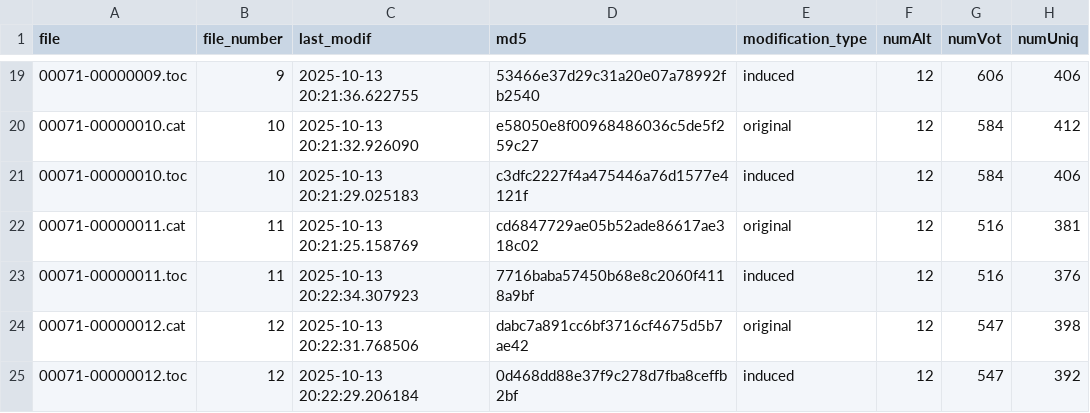
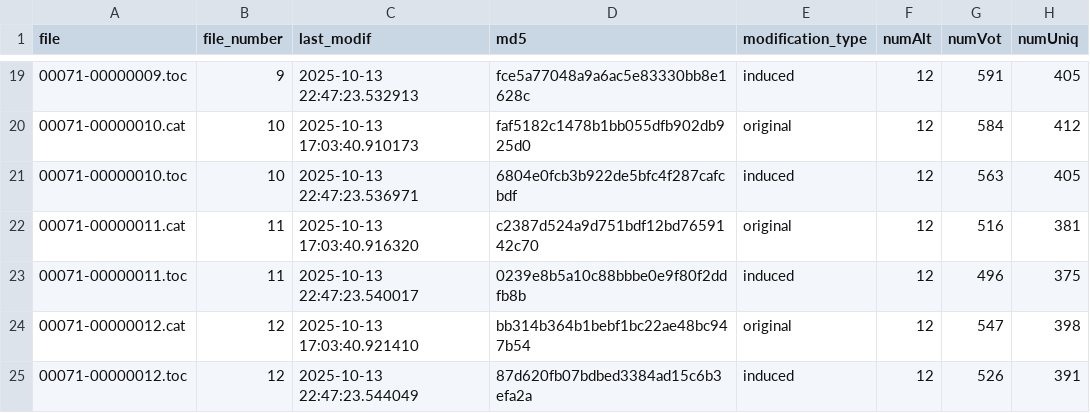
Before and after one commit to PrefLib/PrefLib-Data, a CSV file: datasets/00071 - french-approval-2007/metadata.csv, drawn as a sheet; only a part is shown, gaps mark what is left out; the diff covers the shown part only; the diff names each change by its address in the sheet, - before the commit and + after, or states it on an @@ line.

```diff
--- a/datasets/00071 - french-approval-2007/metadata.csv
+++ b/datasets/00071 - french-approval-2007/metadata.csv
-C19 (last_modif): 2025-10-13 20:21:36.622755
+C19 (last_modif): 2025-10-13 22:47:23.532913
-D19 (md5): 53466e37d29c31a20e07a78992fb2540
+D19 (md5): fce5a77048a9a6ac5e83330bb8e1628c
-G19 (numVot): 606
+G19 (numVot): 591
-H19 (numUniq): 406
+H19 (numUniq): 405
-C20 (last_modif): 2025-10-13 20:21:32.926090
+C20 (last_modif): 2025-10-13 17:03:40.910173
-D20 (md5): e58050e8f00968486036c5de5f259c27
+D20 (md5): faf5182c1478b1bb055dfb902db925d0
-C21 (last_modif): 2025-10-13 20:21:29.025183
+C21 (last_modif): 2025-10-13 22:47:23.536971
-D21 (md5): c3dfc2227f4a475446a76d1577e4121f
+D21 (md5): 6804e0fcb3b922de5bfc4f287cafcbdf
-G21 (numVot): 584
+G21 (numVot): 563
-H21 (numUniq): 406
+H21 (numUniq): 405
-C22 (last_modif): 2025-10-13 20:21:25.158769
+C22 (last_modif): 2025-10-13 17:03:40.916320
-D22 (md5): cd6847729ae05b52ade86617ae318c02
+D22 (md5): c2387d524a9d751bdf12bd7659142c70
-C23 (last_modif): 2025-10-13 20:22:34.307923
+C23 (last_modif): 2025-10-13 22:47:23.540017
-D23 (md5): 7716baba57450b68e8c2060f4118a9bf
+D23 (md5): 0239e8b5a10c88bbbe0e9f80f2ddfb8b
-G23 (numVot): 516
+G23 (numVot): 496
-H23 (numUniq): 376
+H23 (numUniq): 375
-C24 (last_modif): 2025-10-13 20:22:31.768506
+C24 (last_modif): 2025-10-13 17:03:40.921410
-D24 (md5): dabc7a891cc6bf3716cf4675d5b7ae42
+D24 (md5): bb314b364b1bebf1bc22ae48bc947b54
-C25 (last_modif): 2025-10-13 20:22:29.206184
+C25 (last_modif): 2025-10-13 22:47:23.544049
-D25 (md5): 0d468dd88e37f9c278d7fba8ceffb2bf
+D25 (md5): 87d620fb07bdbed3384ad15c6b3efa2a
-G25 (numVot): 547
+G25 (numVot): 526
-H25 (numUniq): 392
+H25 (numUniq): 391
```
Also changed, not shown: 32 edited cells elsewhere in this file, 18 other files.
